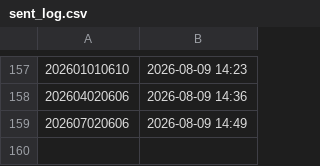
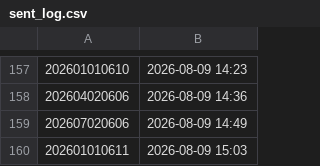
Before and after one commit to sajicosaji/keiba-prediction, a CSV file: data/sent_log.csv, drawn as a sheet; only a part is shown, gaps mark what is left out; the diff names each change by its address in the sheet, - before the commit and + after, or states it on an @@ line.

```diff
--- a/data/sent_log.csv
+++ b/data/sent_log.csv
+row 160: 202601010611 | 2026-08-09 15:03
```
